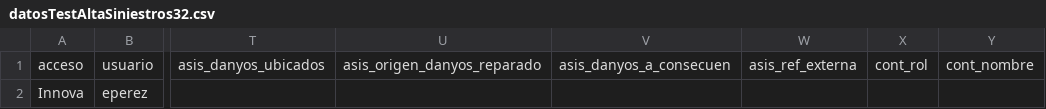
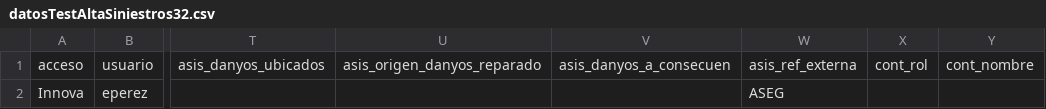
Before and after one commit to LinaMariaCM/automation-mdp, a CSV file: resources/datosTestAltaSiniestros32.csv, drawn as a sheet; only a part is shown, gaps mark what is left out; the diff names each change by its address in the sheet, - before the commit and + after, or states it on an @@ line.

Commit message:
corrects the csv test case fields

```diff
--- a/resources/datosTestAltaSiniestros32.csv
+++ b/resources/datosTestAltaSiniestros32.csv
-W2: (empty)
+W2: ASEG
```
